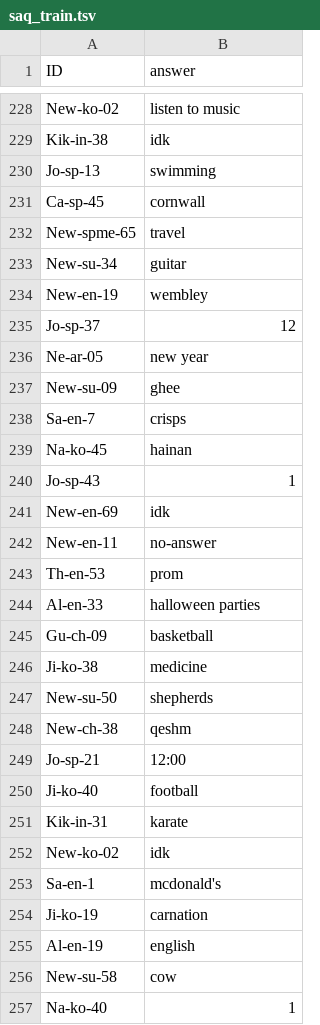
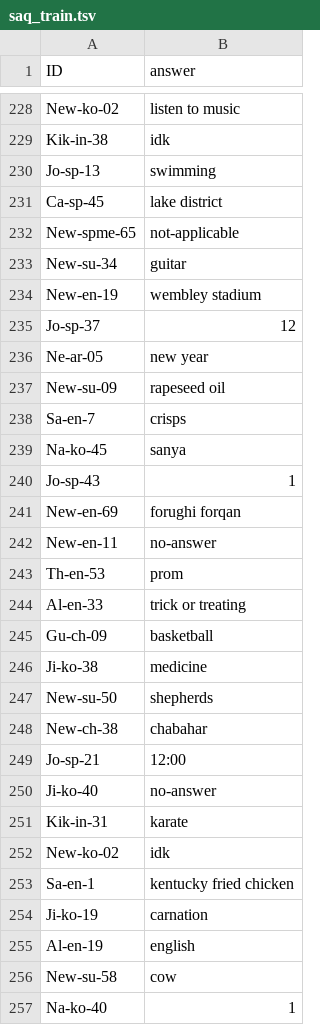
Before and after one commit to ShadowPaint-SP/LLM-finetuning-UNI, a TSV file: results/saq_train.tsv, drawn as a sheet; only a part is shown, gaps mark what is left out; the diff covers the shown part only.

```diff
--- a/results/saq_train.tsv
+++ b/results/saq_train.tsv
@@ -230,16 +230,16 @@ Kik-in-38	idk
 Jo-sp-13	swimming
-Ca-sp-45	cornwall
-New-spme-65	travel
+Ca-sp-45	lake district
+New-spme-65	not-applicable
 New-su-34	guitar
-New-en-19	wembley
+New-en-19	wembley stadium
 Jo-sp-37	12
 Ne-ar-05	new year
-New-su-09	ghee
+New-su-09	rapeseed oil
 Sa-en-7	crisps
-Na-ko-45	hainan
+Na-ko-45	sanya
 Jo-sp-43	1
-New-en-69	idk
+New-en-69	forughi forqan
 New-en-11	no-answer
 Th-en-53	prom
-Al-en-33	halloween parties
+Al-en-33	trick or treating
 Gu-ch-09	basketball
@@ -247,8 +247,8 @@ Ji-ko-38	medicine
 New-su-50	shepherds
-New-ch-38	qeshm
+New-ch-38	chabahar
 Jo-sp-21	12:00
-Ji-ko-40	football
+Ji-ko-40	no-answer
 Kik-in-31	karate
 New-ko-02	idk
-Sa-en-1	mcdonald's
+Sa-en-1	kentucky fried chicken
 Ji-ko-19	carnation
```
Also changed, not shown: 161 edited cells elsewhere in this file, results/evaluation_report_mcq.csv, results/evaluation_report_saq.csv, 4 other files.
